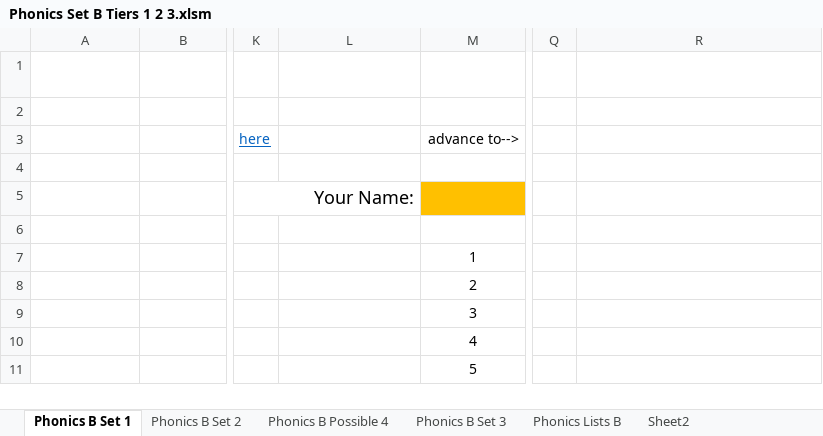
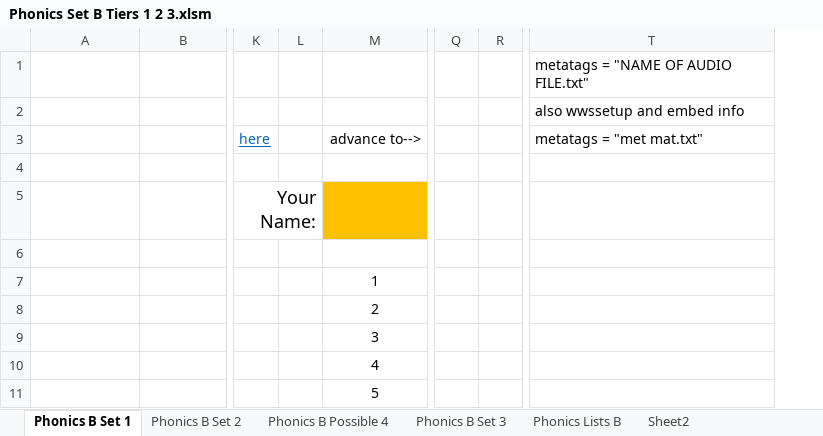
Before and after one commit to YouDoESL/ESLexercise.com, an Excel workbook: Source Workbooks/Phonics Set B Tiers 1 2 3.xlsm, sheet Phonics B Set 1, drawn as a sheet; only a part is shown, gaps mark what is left out; values as stored, in another font and other column widths than the file's, no borders; conditional formats not drawn; removed rows and columns are numbered as before the commit, all else as after; the diff names each change by its address in the sheet, - before the commit and + after, or states it on an @@ line.

```diff
--- a/Source Workbooks/Phonics Set B Tiers 1 2 3.xlsm (sheet Phonics B Set 1)
+++ b/Source Workbooks/Phonics Set B Tiers 1 2 3.xlsm (sheet Phonics B Set 1)
-column L, row 1: metatags = "met mat.txt"
+column L, empty
-column R, row 1: metatags = "NAME OF AUDIO FILE.txt"
+column R, empty
+column T, rows 1-3: metatags = "NAME OF AUDIO FILE.txt" | also wwssetup and embed info | metatags = "met mat.txt"
```
Also changed, not shown: sheet Phonics B Set 2, 5 other files.
